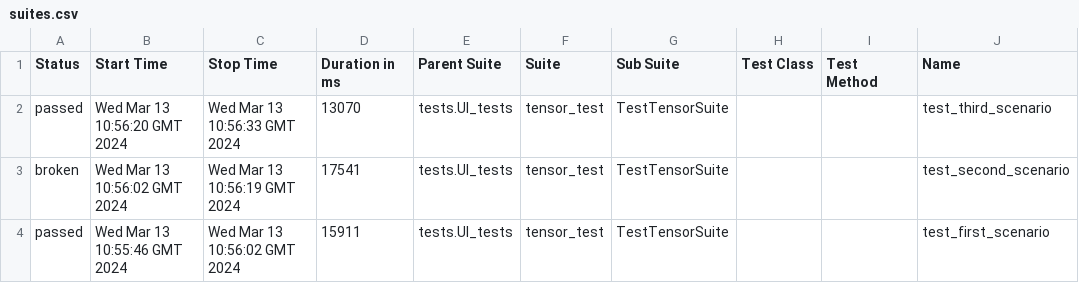
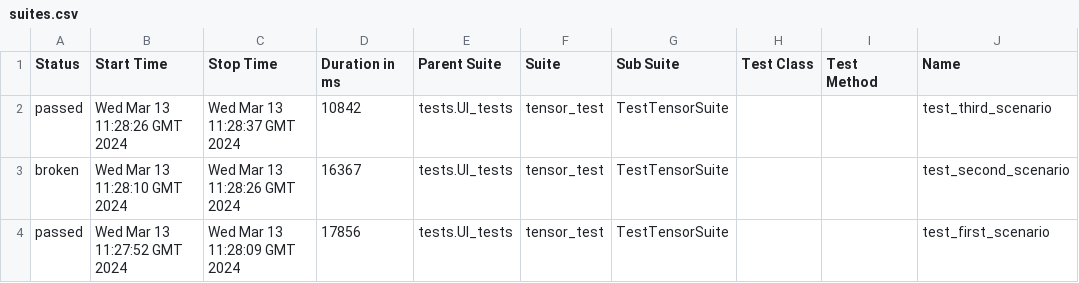
Before and after one commit to VitGT73/tensor, a CSV file: data/suites.csv, drawn as a sheet; only a part is shown; the diff names each change by its address in the sheet, - before the commit and + after, or states it on an @@ line.

```diff
--- a/data/suites.csv
+++ b/data/suites.csv
-B2 (Start Time): Wed Mar 13 10:56:20 GMT 2024
+B2 (Start Time): Wed Mar 13 11:28:26 GMT 2024
-C2 (Stop Time): Wed Mar 13 10:56:33 GMT 2024
+C2 (Stop Time): Wed Mar 13 11:28:37 GMT 2024
-D2 (Duration in ms): 13070
+D2 (Duration in ms): 10842
-B3 (Start Time): Wed Mar 13 10:56:02 GMT 2024
+B3 (Start Time): Wed Mar 13 11:28:10 GMT 2024
-C3 (Stop Time): Wed Mar 13 10:56:19 GMT 2024
+C3 (Stop Time): Wed Mar 13 11:28:26 GMT 2024
-D3 (Duration in ms): 17541
+D3 (Duration in ms): 16367
-B4 (Start Time): Wed Mar 13 10:55:46 GMT 2024
+B4 (Start Time): Wed Mar 13 11:27:52 GMT 2024
-C4 (Stop Time): Wed Mar 13 10:56:02 GMT 2024
+C4 (Stop Time): Wed Mar 13 11:28:09 GMT 2024
-D4 (Duration in ms): 15911
+D4 (Duration in ms): 17856
```
Also changed, not shown: 25 other files.
